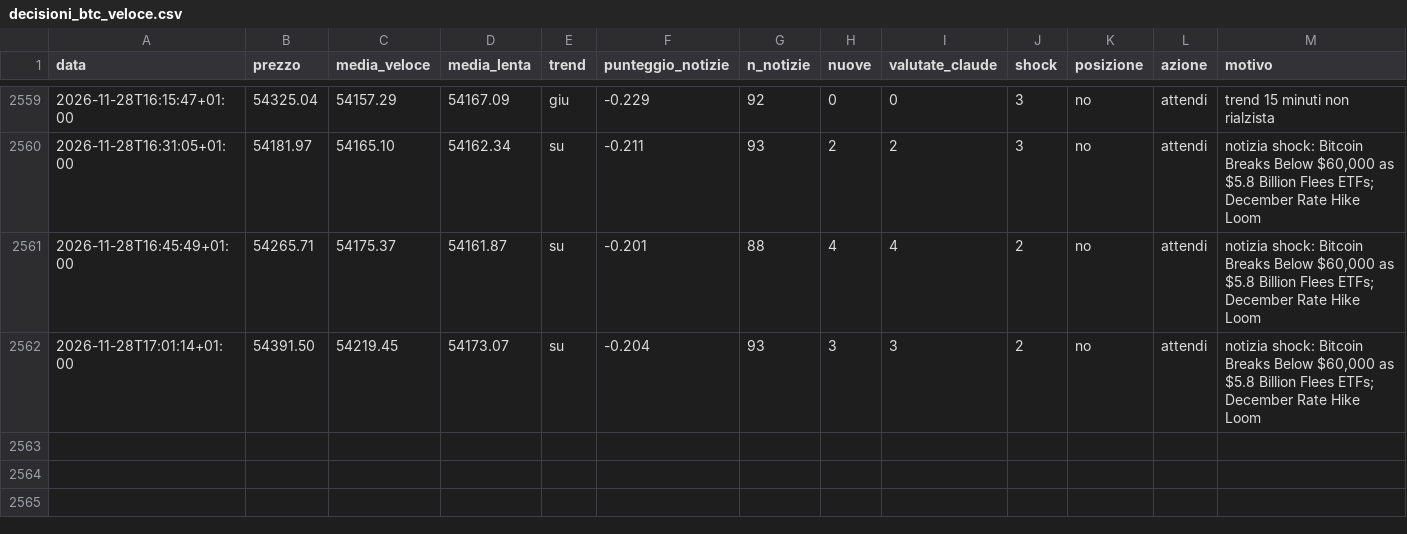
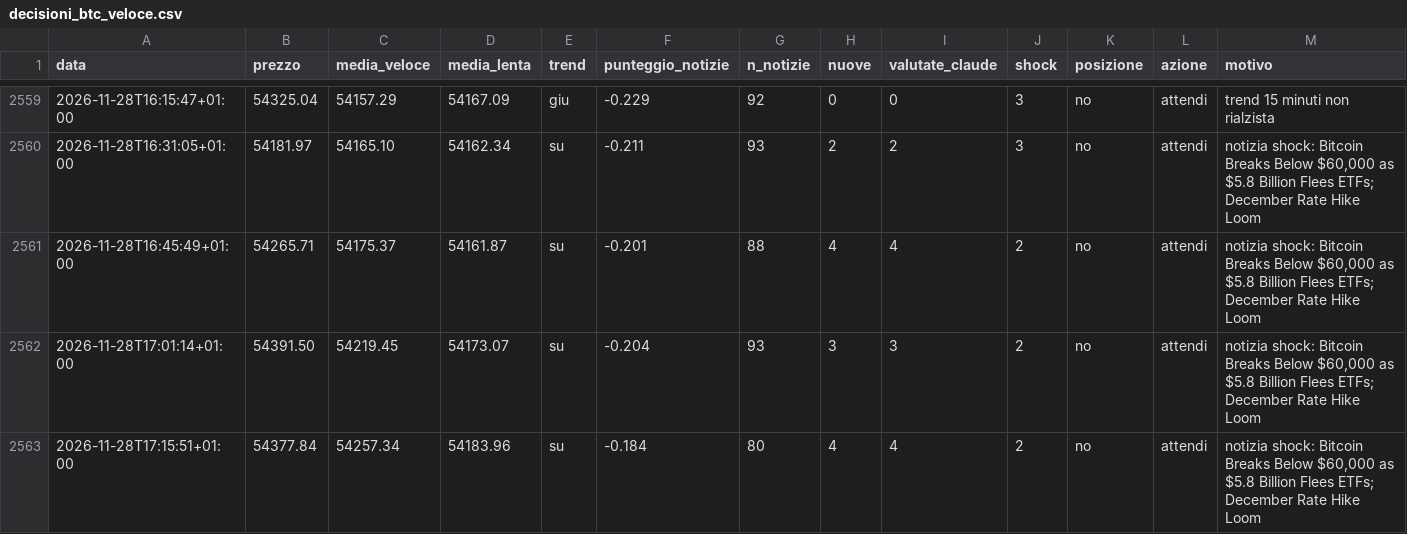
Before and after one commit to Van3d-max/sol-sentinel-, a CSV file: decisioni_btc_veloce.csv, drawn as a sheet; only a part is shown, gaps mark what is left out; rows hold the shown columns only; the diff names each change by its address in the sheet, - before the commit and + after, or states it on an @@ line.

```diff
--- a/decisioni_btc_veloce.csv
+++ b/decisioni_btc_veloce.csv
+row 2563: 2026-11-28T17:15:51+01:00 | 54377.84 | 54257.34 | 54183.96 | su | -0.184 | 80 | 4 | 4 | 2 | no | attendi | notizia shock: Bitcoin Breaks Below $60,000 as $5.8 Billion Flees ETFs; December Rate Hike Loom
```
Also changed, not shown: decisioni_eth_veloce.csv, decisioni_shib_veloce.csv, 11 other files.
